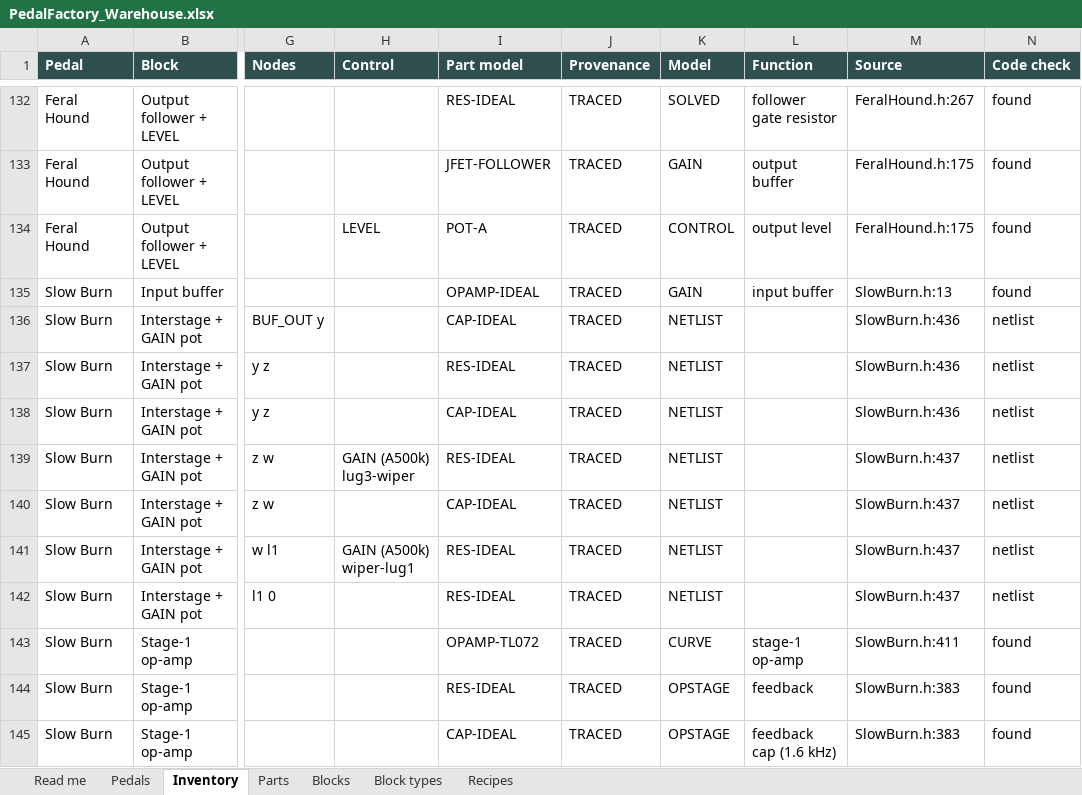
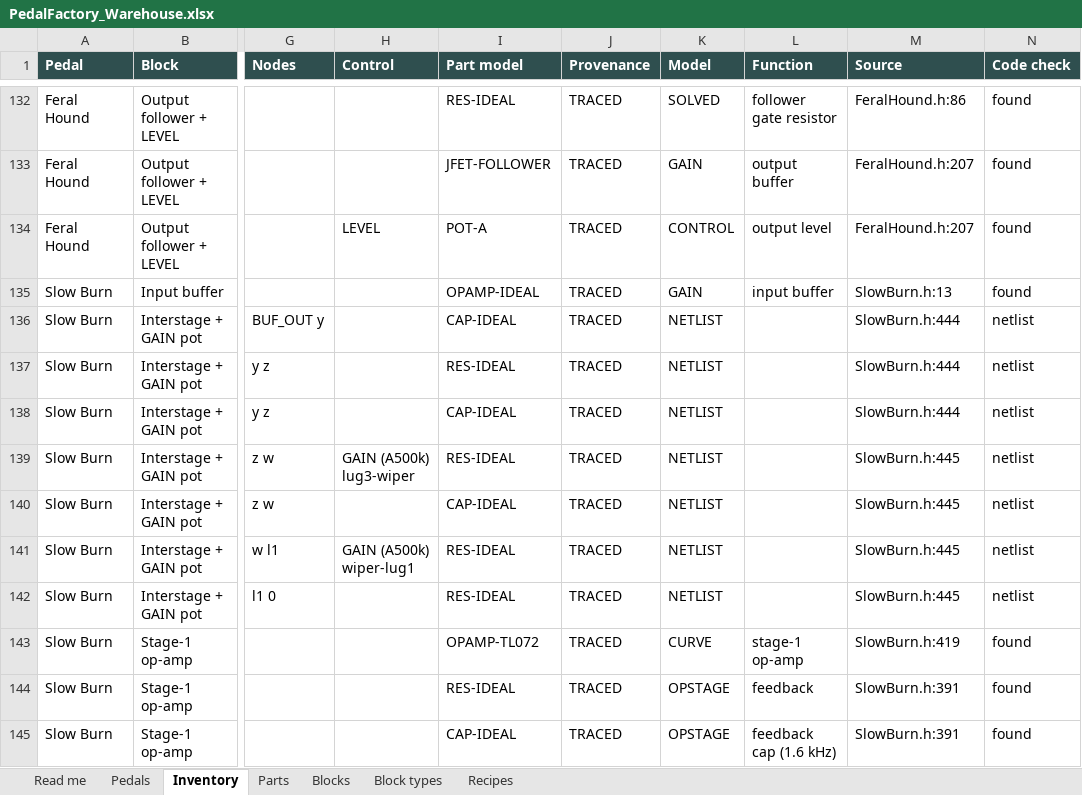
Before and after one commit to michaeltalavera72-rgb/pedalfactory, an Excel workbook: warehouse/PedalFactory_Warehouse.xlsx, sheet Inventory, drawn as a sheet; only a part is shown, gaps mark what is left out; values as stored, in another font and other column widths than the file's, no borders; charts and pictures not drawn; the diff covers the shown part only; the diff names each change by its address in the sheet, - before the commit and + after, or states it on an @@ line.

```diff
--- a/warehouse/PedalFactory_Warehouse.xlsx (sheet Inventory)
+++ b/warehouse/PedalFactory_Warehouse.xlsx (sheet Inventory)
-M132 (Source): FeralHound.h:267
+M132 (Source): FeralHound.h:86
-M133:M134 (Source): FeralHound.h:175
+M133:M134 (Source): FeralHound.h:207
-M136:M138 (Source): SlowBurn.h:436
+M136:M138 (Source): SlowBurn.h:444
-M139:M142 (Source): SlowBurn.h:437
+M139:M142 (Source): SlowBurn.h:445
-M143 (Source): SlowBurn.h:411
+M143 (Source): SlowBurn.h:419
-M144:M145 (Source): SlowBurn.h:383
+M144:M145 (Source): SlowBurn.h:391
```
Also changed, not shown: 257 edited cells elsewhere in this sheet, 37 other files.
